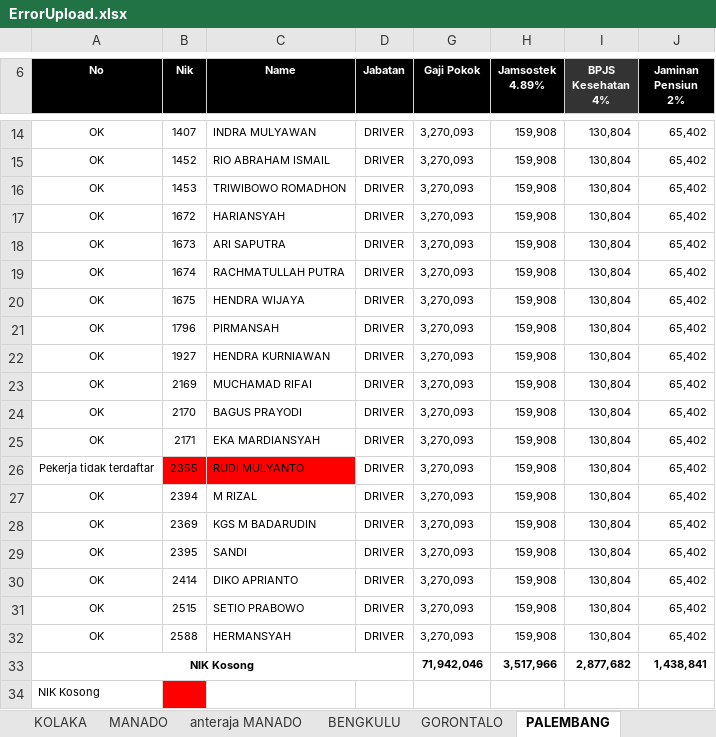
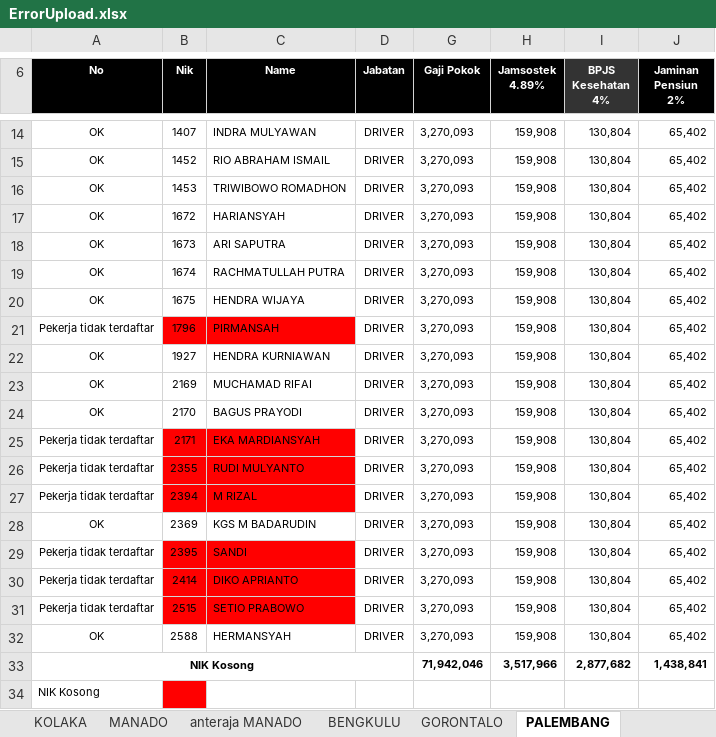
Before and after one commit to titoanugerah/PayrollSystem, an Excel workbook: wwwroot/file/ErrorUpload.xlsx, sheet PALEMBANG, drawn as a sheet; only a part is shown, gaps mark what is left out; values as stored, in another font and other column widths than the file's, no borders; the diff names each change by its address in the sheet, - before the commit and + after, or states it on an @@ line.

```diff
--- a/wwwroot/file/ErrorUpload.xlsx (sheet PALEMBANG)
+++ b/wwwroot/file/ErrorUpload.xlsx (sheet PALEMBANG)
-A21 (No): OK
+A21 (No): Pekerja tidak terdaftar
-B21:C21 fill: none
+B21:C21 fill: #FF0000
-A25 (No): OK
+A25 (No): Pekerja tidak terdaftar
-B25:C25 fill: none
+B25:C25 fill: #FF0000
-A27 (No): OK
+A27 (No): Pekerja tidak terdaftar
-B27:C27 fill: none
+B27:C27 fill: #FF0000
-A29:A31 (No): OK
+A29:A31 (No): Pekerja tidak terdaftar
-B29:C31 fill: none
+B29:C31 fill: #FF0000
```
Also changed, not shown: sheet PONTIANAK, sheet GORONTALO, sheet MANADO, sheet BENGKULU, sheet BANJARMASIN, sheet HALIM, 15 more sheets, 11 other files.
